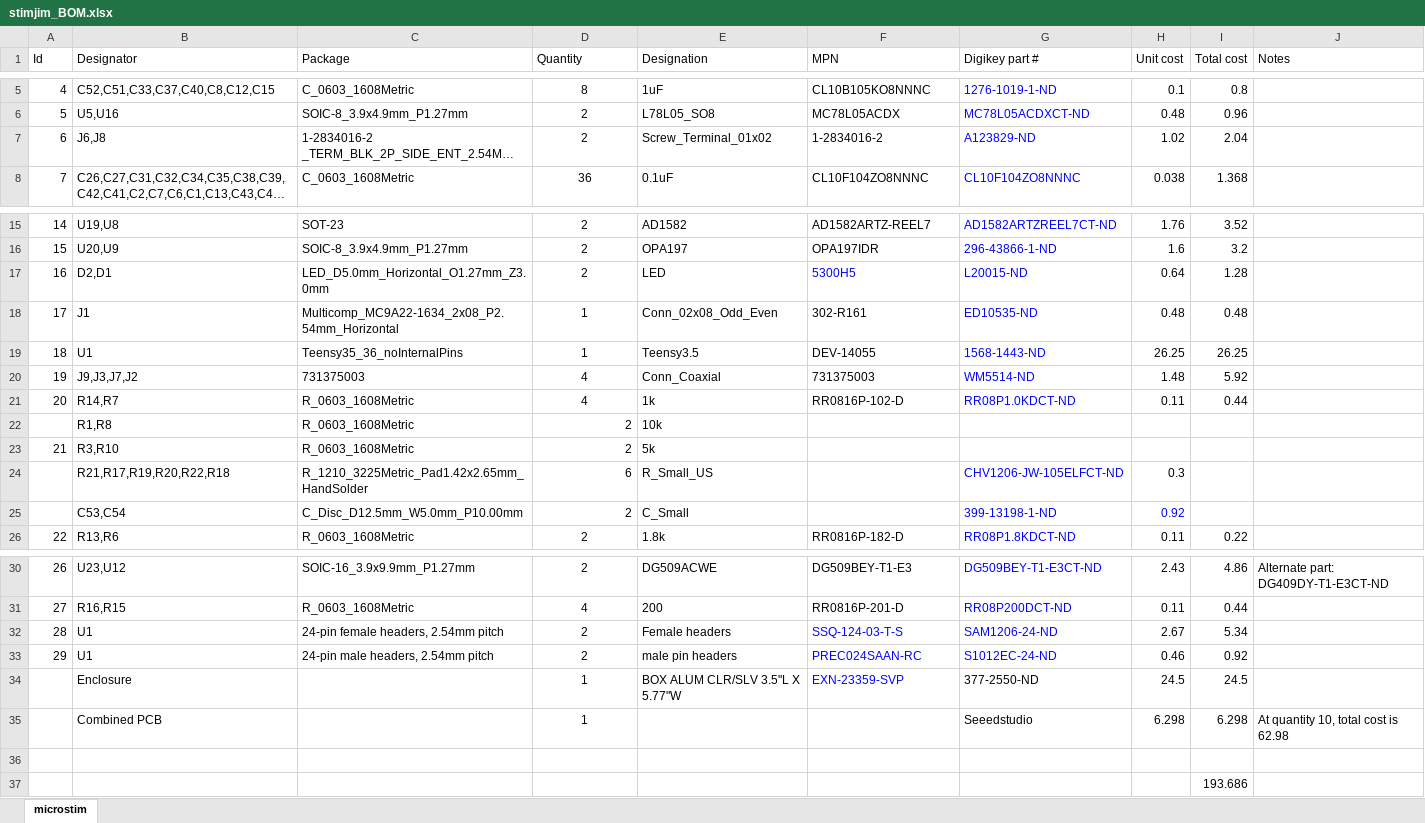
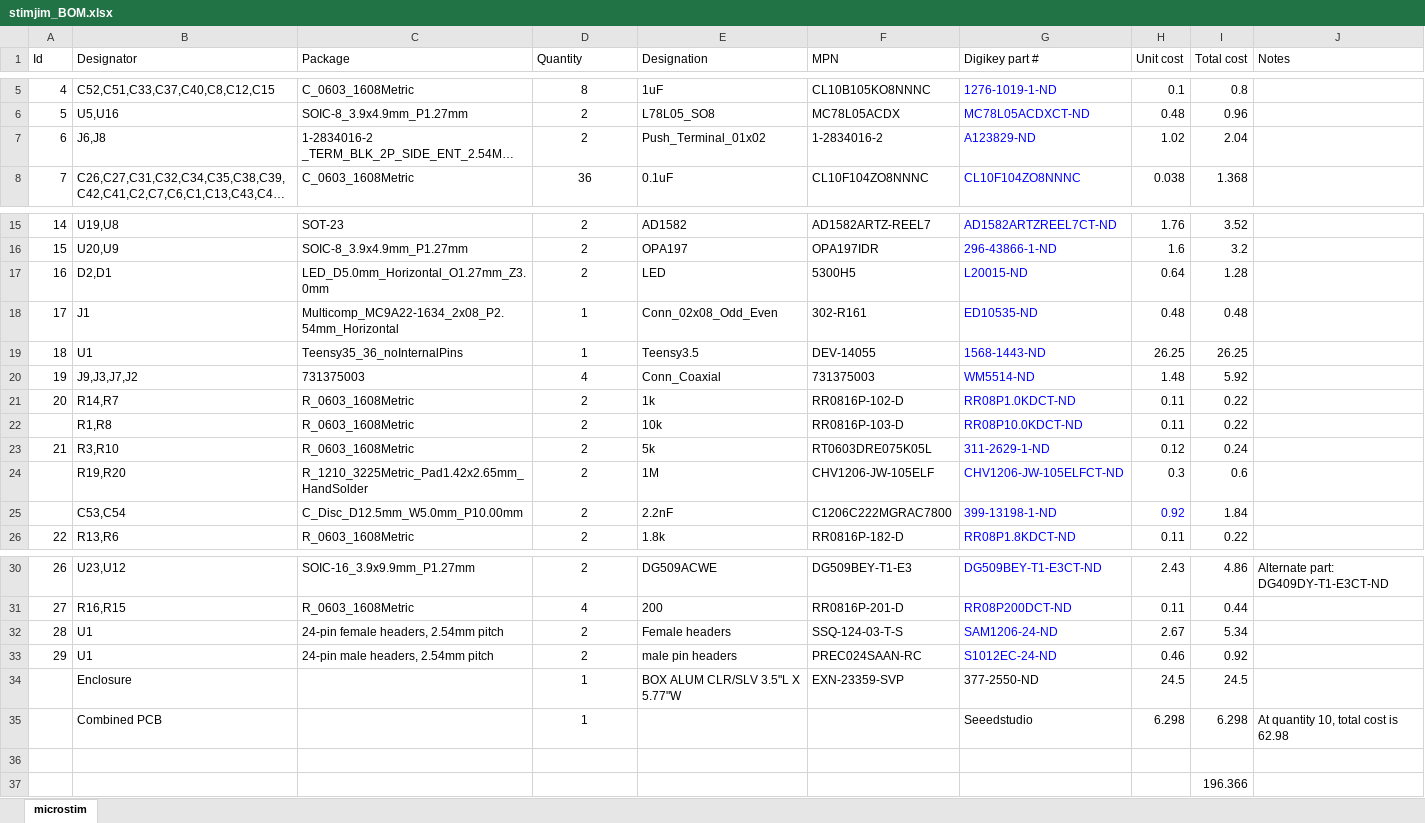
Before and after one commit to open-ephys/stimjim, an Excel workbook: stimjim_BOM.xlsx, sheet microstim, drawn as a sheet; only a part is shown, gaps mark what is left out; long unchanged cells end in …; values as stored, in another font and other column widths than the file's, no borders; removed rows and columns are numbered as before the commit, all else as after; the diff names each change by its address in the sheet, - before the commit and + after, or states it on an @@ line.

Commit message:
BOM finally up to date!

```diff
--- a/stimjim_BOM.xlsx (sheet microstim)
+++ b/stimjim_BOM.xlsx (sheet microstim)
-E7 (Designation): Screw_Terminal_01x02
+E7 (Designation): Push_Terminal_01x02
-F17 text colour: #0000FF
+F17 text colour: black
-D21 (Quantity): 4
+D21 (Quantity): 2
-I21 (Total cost): 0.44
+I21 (Total cost): 0.22
-D22:D23 alignment: right
+D22:D23 alignment: center
-F22 (MPN): (empty)
+F22 (MPN): RR0816P-103-D
-G22 (Digikey part #): (empty)
+G22 (Digikey part #): RR08P10.0KDCT-ND
-H22 (Unit cost): (empty)
+H22 (Unit cost): 0.11
-I22 (Total cost): (empty)
+I22 (Total cost): 0.22
-F23 (MPN): (empty)
+F23 (MPN): RT0603DRE075K05L
-G23 (Digikey part #): (empty)
+G23 (Digikey part #): 311-2629-1-ND
-H23 (Unit cost): (empty)
+H23 (Unit cost): 0.12
-I23 (Total cost): (empty)
+I23 (Total cost): 0.24
-row 24:  | R21,R17,R19,R20,R22,R18 | R_1210_3225Metric_Pad1.42x2.65mm_HandSolder | 6 | R_Small_US |  | CHV1206-JW-105ELFCT-ND | 0.3
+row 24:  | R19,R20 | R_1210_3225Metric_Pad1.42x2.65mm_HandSolder | 2 | 1M | CHV1206-JW-105ELF | CHV1206-JW-105ELFCT-ND | 0.3 | 0.6
-D25 alignment: right
+D25 alignment: center
-E25 (Designation): C_Small
+E25 (Designation): 2.2nF
-F25 (MPN): (empty)
+F25 (MPN): C1206C222MGRAC7800
-I25 (Total cost): (empty)
+I25 (Total cost): 1.84
-F32:F34 text colour: #0000FF
+F32:F34 text colour: black
-I37 (Total cost): 193.686
+I37 (Total cost): 196.366
```
